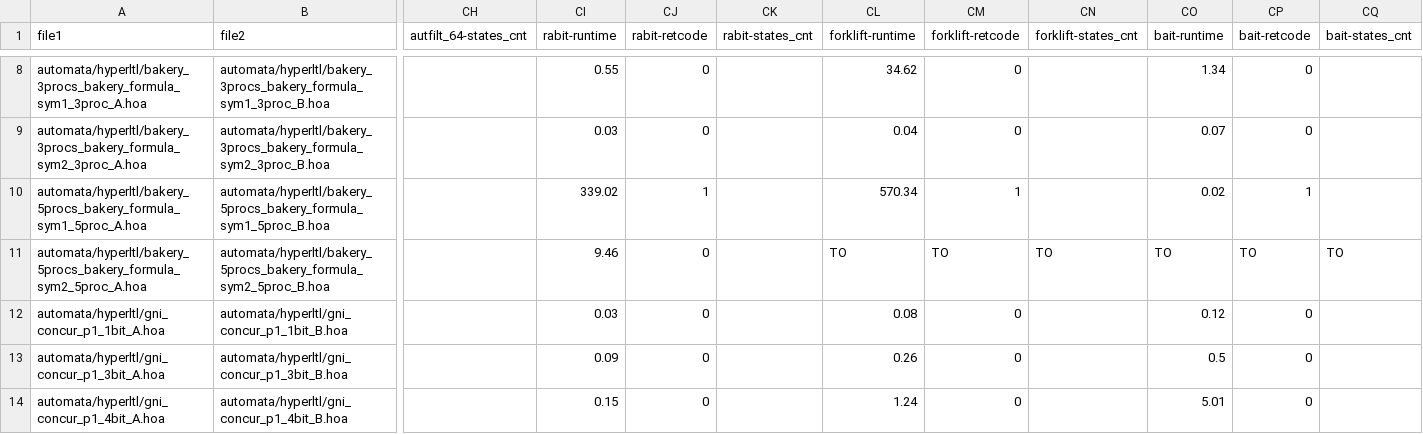
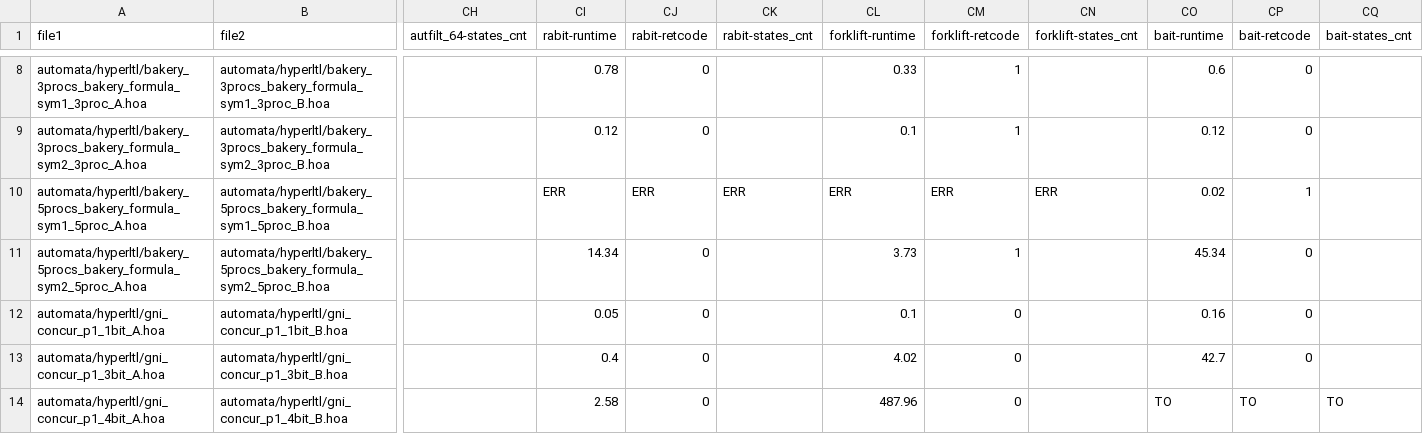
Before and after one commit to OndrejAlexaj/omega-modular-incl-eval, a CSV file: results/no_opt/hyperltl_no_opt.csv, drawn as a sheet; only a part is shown, gaps mark what is left out; the diff covers the shown part only; the diff names each change by its address in the sheet, - before the commit and + after, or states it on an @@ line.

```diff
--- a/results/no_opt/hyperltl_no_opt.csv
+++ b/results/no_opt/hyperltl_no_opt.csv
-CI8 (rabit-runtime): 0.55
+CI8 (rabit-runtime): 0.78
-CL8 (forklift-runtime): 34.62
+CL8 (forklift-runtime): 0.33
-CM8:CM9 (forklift-retcode): 0
+CM8:CM9 (forklift-retcode): 1
-CO8 (bait-runtime): 1.34
+CO8 (bait-runtime): 0.6
-CI9 (rabit-runtime): 0.03
+CI9 (rabit-runtime): 0.12
-CL9 (forklift-runtime): 0.04
+CL9 (forklift-runtime): 0.1
-CO9 (bait-runtime): 0.07
+CO9 (bait-runtime): 0.12
-CI10 (rabit-runtime): 339.02
+CI10 (rabit-runtime): ERR
-CJ10 (rabit-retcode): 1
+CJ10 (rabit-retcode): ERR
-CK10 (rabit-states_cnt): (empty)
+CK10 (rabit-states_cnt): ERR
-CL10 (forklift-runtime): 570.34
+CL10 (forklift-runtime): ERR
-CM10 (forklift-retcode): 1
+CM10 (forklift-retcode): ERR
-CN10 (forklift-states_cnt): (empty)
+CN10 (forklift-states_cnt): ERR
-CI11 (rabit-runtime): 9.46
+CI11 (rabit-runtime): 14.34
-CL11 (forklift-runtime): TO
+CL11 (forklift-runtime): 3.73
-CM11 (forklift-retcode): TO
+CM11 (forklift-retcode): 1
-CN11 (forklift-states_cnt): TO
+CN11 (forklift-states_cnt): (empty)
-CO11 (bait-runtime): TO
+CO11 (bait-runtime): 45.34
-CP11 (bait-retcode): TO
+CP11 (bait-retcode): 0
-CQ11 (bait-states_cnt): TO
+CQ11 (bait-states_cnt): (empty)
-CI12 (rabit-runtime): 0.03
+CI12 (rabit-runtime): 0.05
-CL12 (forklift-runtime): 0.08
+CL12 (forklift-runtime): 0.1
-CO12 (bait-runtime): 0.12
+CO12 (bait-runtime): 0.16
-CI13 (rabit-runtime): 0.09
+CI13 (rabit-runtime): 0.4
-CL13 (forklift-runtime): 0.26
+CL13 (forklift-runtime): 4.02
-CO13 (bait-runtime): 0.5
+CO13 (bait-runtime): 42.7
-CI14 (rabit-runtime): 0.15
+CI14 (rabit-runtime): 2.58
-CL14 (forklift-runtime): 1.24
+CL14 (forklift-runtime): 487.96
-CO14 (bait-runtime): 5.01
+CO14 (bait-runtime): TO
-CP14 (bait-retcode): 0
+CP14 (bait-retcode): TO
-CQ14 (bait-states_cnt): (empty)
+CQ14 (bait-states_cnt): TO
```
Also changed, not shown: 149 edited cells elsewhere in this file, results/no_opt/rabit_no_opt.csv, results/no_opt/termination_no_opt.csv, 3 other files.
